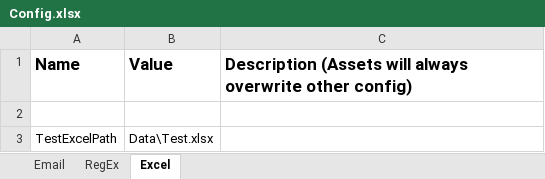
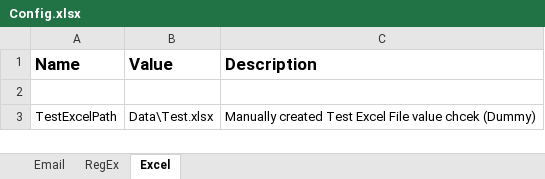
Before and after one commit to aniket-kamalkar/Spectrum-Task-Email-Excel-Regex, an Excel workbook: Data/Config.xlsx, sheet Excel, drawn as a sheet; values as stored, in another font and other column widths than the file's, no borders; the diff names each change by its address in the sheet, - before the commit and + after, or states it on an @@ line.

```diff
--- a/Data/Config.xlsx (sheet Excel)
+++ b/Data/Config.xlsx (sheet Excel)
-C1: Description (Assets will always overwrite other config)
+C1: Description
-C3 (Description): (empty)
+C3 (Description): Manually created Test Excel File value chcek (Dummy)
```
Also changed, not shown: sheet Email, sheet RegEx, 1 other file.
